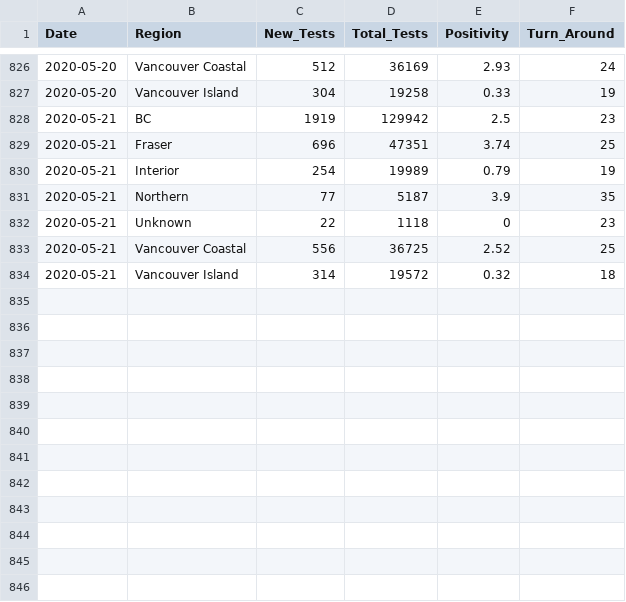
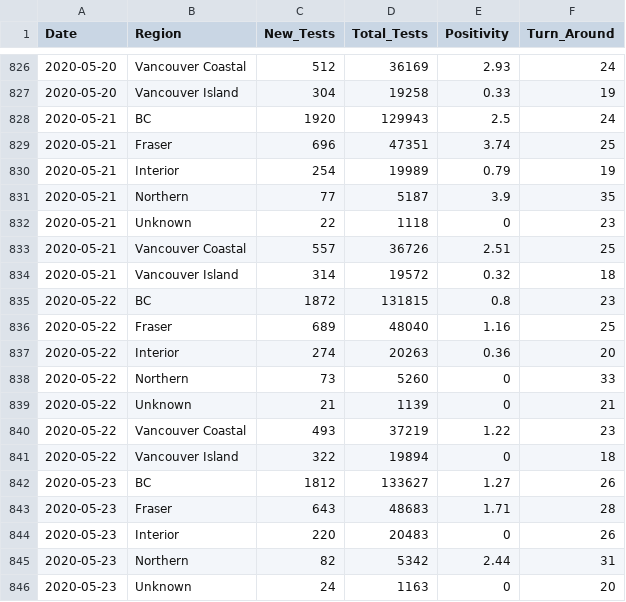
Before and after one commit to dlanger/coronavirus-hc-infobase-archive-OLD, a CSV file: BC__BCCDC_COVID19_Dashboard_Lab_Information__latest.csv, drawn as a sheet; only a part is shown, gaps mark what is left out; the diff covers the shown part only.

```diff
--- a/BC__BCCDC_COVID19_Dashboard_Lab_Information__latest.csv
+++ b/BC__BCCDC_COVID19_Dashboard_Lab_Information__latest.csv
@@ -827,3 +827,3 @@
 2020-05-20,"Vancouver Island",304,19258,0.33,19
-2020-05-21,"BC",1919,129942,2.5,23
+2020-05-21,"BC",1920,129943,2.5,24
 2020-05-21,"Fraser",696,47351,3.74,25
@@ -832,3 +832,15 @@
 2020-05-21,"Unknown",22,1118,0,23
-2020-05-21,"Vancouver Coastal",556,36725,2.52,25
+2020-05-21,"Vancouver Coastal",557,36726,2.51,25
 2020-05-21,"Vancouver Island",314,19572,0.32,18
+2020-05-22,"BC",1872,131815,0.8,23
+2020-05-22,"Fraser",689,48040,1.16,25
+2020-05-22,"Interior",274,20263,0.36,20
+2020-05-22,"Northern",73,5260,0,33
+2020-05-22,"Unknown",21,1139,0,21
+2020-05-22,"Vancouver Coastal",493,37219,1.22,23
+2020-05-22,"Vancouver Island",322,19894,0,18
+2020-05-23,"BC",1812,133627,1.27,26
+2020-05-23,"Fraser",643,48683,1.71,28
+2020-05-23,"Interior",220,20483,0,26
+2020-05-23,"Northern",82,5342,2.44,31
+2020-05-23,"Unknown",24,1163,0,20
```
Also changed, not shown: 9 added rows elsewhere in this file, BC__BCCDC_COVID19_Dashboard_Case_Details__latest.csv, 2 other files.
